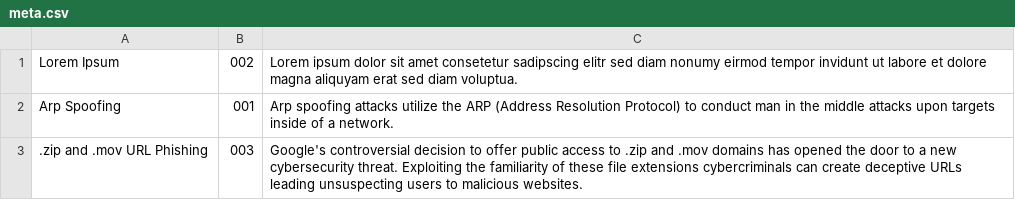
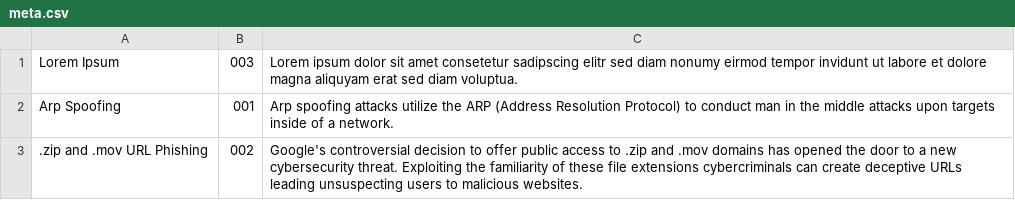
Before and after one commit to lstuma/stockmann.dev, a CSV file: public/blog/articles/meta.csv, drawn as a sheet.

Commit message:
(article update)

```diff
--- a/public/blog/articles/meta.csv
+++ b/public/blog/articles/meta.csv
@@ -1,3 +1,3 @@
-Lorem Ipsum,002,Lorem ipsum dolor sit amet consetetur sadipscing elitr sed diam nonumy eirmod tempor invidunt ut labore et dolore magna aliquyam erat sed diam voluptua.
+Lorem Ipsum,003,Lorem ipsum dolor sit amet consetetur sadipscing elitr sed diam nonumy eirmod tempor invidunt ut labore et dolore magna aliquyam erat sed diam voluptua.
 Arp Spoofing,001,Arp spoofing attacks utilize the ARP (Address Resolution Protocol) to conduct man in the middle attacks upon targets inside of a network.
-.zip and .mov URL Phishing,003,Google's controversial decision to offer public access to .zip and .mov domains has opened the door to a new cybersecurity threat. Exploiting the familiarity of these file extensions cybercriminals can create deceptive URLs leading unsuspecting users to malicious websites.
+.zip and .mov URL Phishing,002,Google's controversial decision to offer public access to .zip and .mov domains has opened the door to a new cybersecurity threat. Exploiting the familiarity of these file extensions cybercriminals can create deceptive URLs leading unsuspecting users to malicious websites.
```
